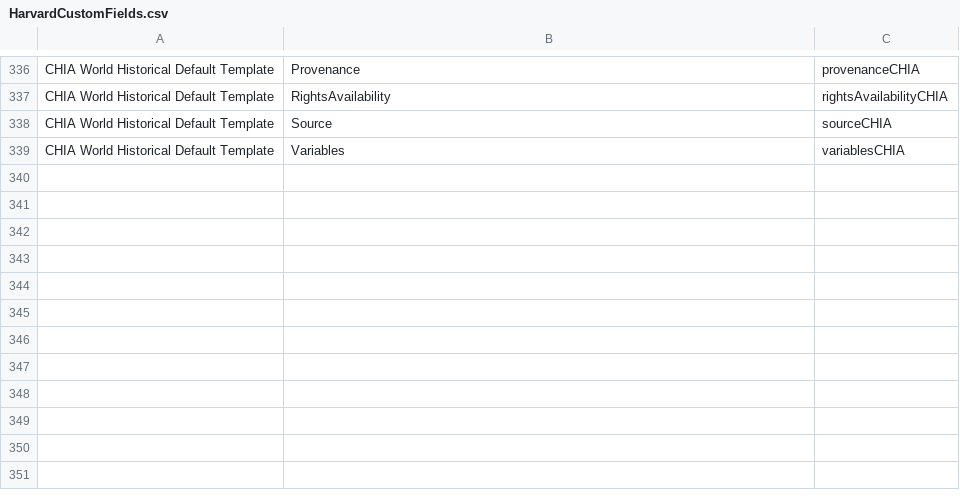
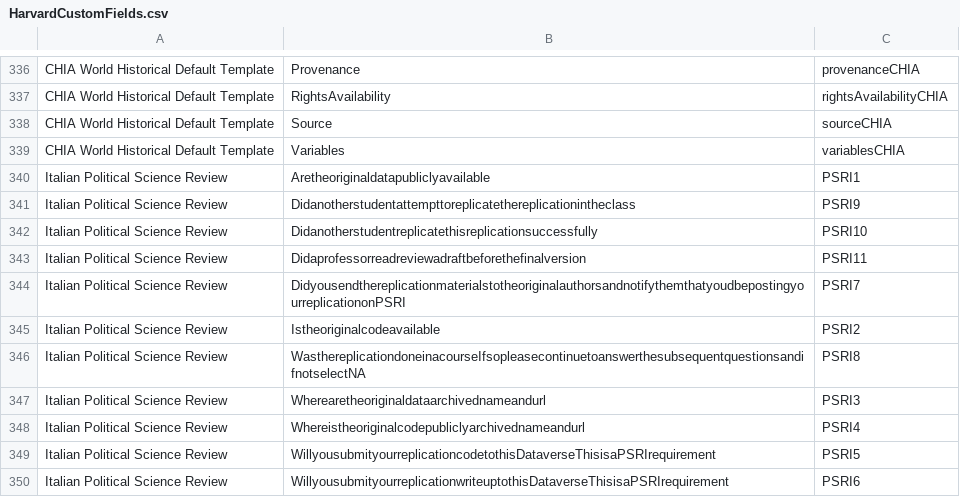
Before and after one commit to IQSS/dataverse, a CSV file: scripts/migration/HarvardCustomFields.csv, drawn as a sheet; only a part is shown, gaps mark what is left out; the diff names each change by its address in the sheet, - before the commit and + after, or states it on an @@ line.

```diff
--- a/scripts/migration/HarvardCustomFields.csv
+++ b/scripts/migration/HarvardCustomFields.csv
+row 340: Italian Political Science Review | Aretheoriginaldatapubliclyavailable | PSRI1
+row 341: Italian Political Science Review | Didanotherstudentattempttoreplicatethereplicationintheclass | PSRI9
+row 342: Italian Political Science Review | Didanotherstudentreplicatethisreplicationsuccessfully | PSRI10
+row 343: Italian Political Science Review | Didaprofessorreadreviewadraftbeforethefinalversion | PSRI11
+row 344: Italian Political Science Review | DidyousendthereplicationmaterialstotheoriginalauthorsandnotifythemthatyoudbepostingyourreplicationonPSRI | PSRI7
+row 345: Italian Political Science Review | Istheoriginalcodeavailable | PSRI2
+row 346: Italian Political Science Review | WasthereplicationdoneinacourseIfsopleasecontinuetoanswerthesubsequentquestionsandifnotselectNA | PSRI8
+row 347: Italian Political Science Review | Wherearetheoriginaldataarchivednameandurl | PSRI3
+row 348: Italian Political Science Review | Whereistheoriginalcodepubliclyarchivednameandurl | PSRI4
+row 349: Italian Political Science Review | WillyousubmityourreplicationcodetothisDataverseThisisaPSRIrequirement | PSRI5
+row 350: Italian Political Science Review | WillyousubmityourreplicationwriteuptothisDataverseThisisaPSRIrequirement | PSRI6
```
Also changed, not shown: scripts/api/data/metadatablocks/customGSD.tsv.
